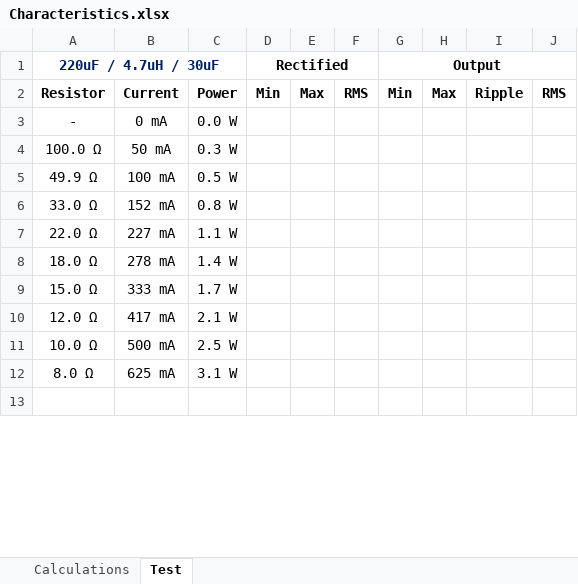
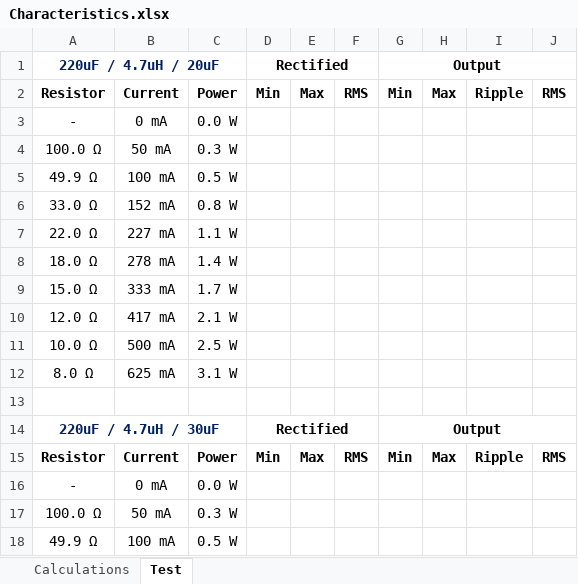
Before and after one commit to medo64/24Vac5Vdc, an Excel workbook: docs/Characteristics.xlsx, sheet Test, drawn as a sheet; only a part is shown; the shorter side is filled out with more unchanged rows; values as stored, in another font and other column widths than the file's, no borders; the diff covers the shown part only; the diff names each change by its address in the sheet, - before the commit and + after, or states it on an @@ line.

```diff
--- a/docs/Characteristics.xlsx (sheet Test)
+++ b/docs/Characteristics.xlsx (sheet Test)
+row 1: 220uF / 4.7uH / 20uF |  |  | Rectified |  |  | Output
+row 2: Resistor | Current | Power | Min | Max | RMS | Min | Max | Ripple | RMS
+row 3: - | 0 mA | 0.0 W
+row 4: 100.0 Ω | 50 mA | 0.3 W
+row 5: 49.9 Ω | 100 mA | 0.5 W
+row 6: 33.0 Ω | 152 mA | 0.8 W
+row 7: 22.0 Ω | 227 mA | 1.1 W
+row 8: 18.0 Ω | 278 mA | 1.4 W
+row 9: 15.0 Ω | 333 mA | 1.7 W
+row 10: 12.0 Ω | 417 mA | 2.1 W
+row 11: 10.0 Ω | 500 mA | 2.5 W
+row 12: 8.0 Ω | 625 mA | 3.1 W
+row 13: (empty)
```
Also changed, not shown: 13 added rows and 1 edited cell elsewhere in this sheet, formulas that keep their value, 1 other file.
